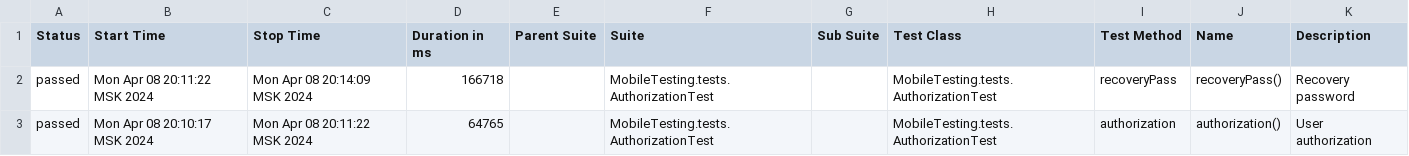
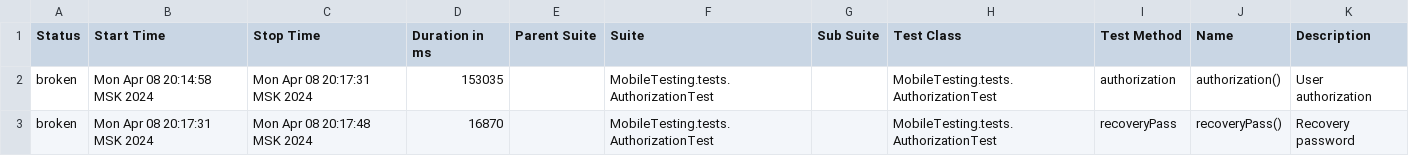
Before and after one commit to devops-ot/allure, a CSV file: data/suites.csv, drawn as a sheet.

```diff
--- a/data/suites.csv
+++ b/data/suites.csv
@@ -1,3 +1,3 @@
 "Status","Start Time","Stop Time","Duration in ms","Parent Suite","Suite","Sub Suite","Test Class","Test Method","Name","Description"
-"passed","Mon Apr 08 20:11:22 MSK 2024","Mon Apr 08 20:14:09 MSK 2024","166718","","MobileTesting.tests.AuthorizationTest","","MobileTesting.tests.AuthorizationTest","recoveryPass","recoveryPass()","Recovery password"
-"passed","Mon Apr 08 20:10:17 MSK 2024","Mon Apr 08 20:11:22 MSK 2024","64765","","MobileTesting.tests.AuthorizationTest","","MobileTesting.tests.AuthorizationTest","authorization","authorization()","User authorization"
+"broken","Mon Apr 08 20:14:58 MSK 2024","Mon Apr 08 20:17:31 MSK 2024","153035","","MobileTesting.tests.AuthorizationTest","","MobileTesting.tests.AuthorizationTest","authorization","authorization()","User authorization"
+"broken","Mon Apr 08 20:17:31 MSK 2024","Mon Apr 08 20:17:48 MSK 2024","16870","","MobileTesting.tests.AuthorizationTest","","MobileTesting.tests.AuthorizationTest","recoveryPass","recoveryPass()","Recovery password"
```
Also changed, not shown: 26 other files.
